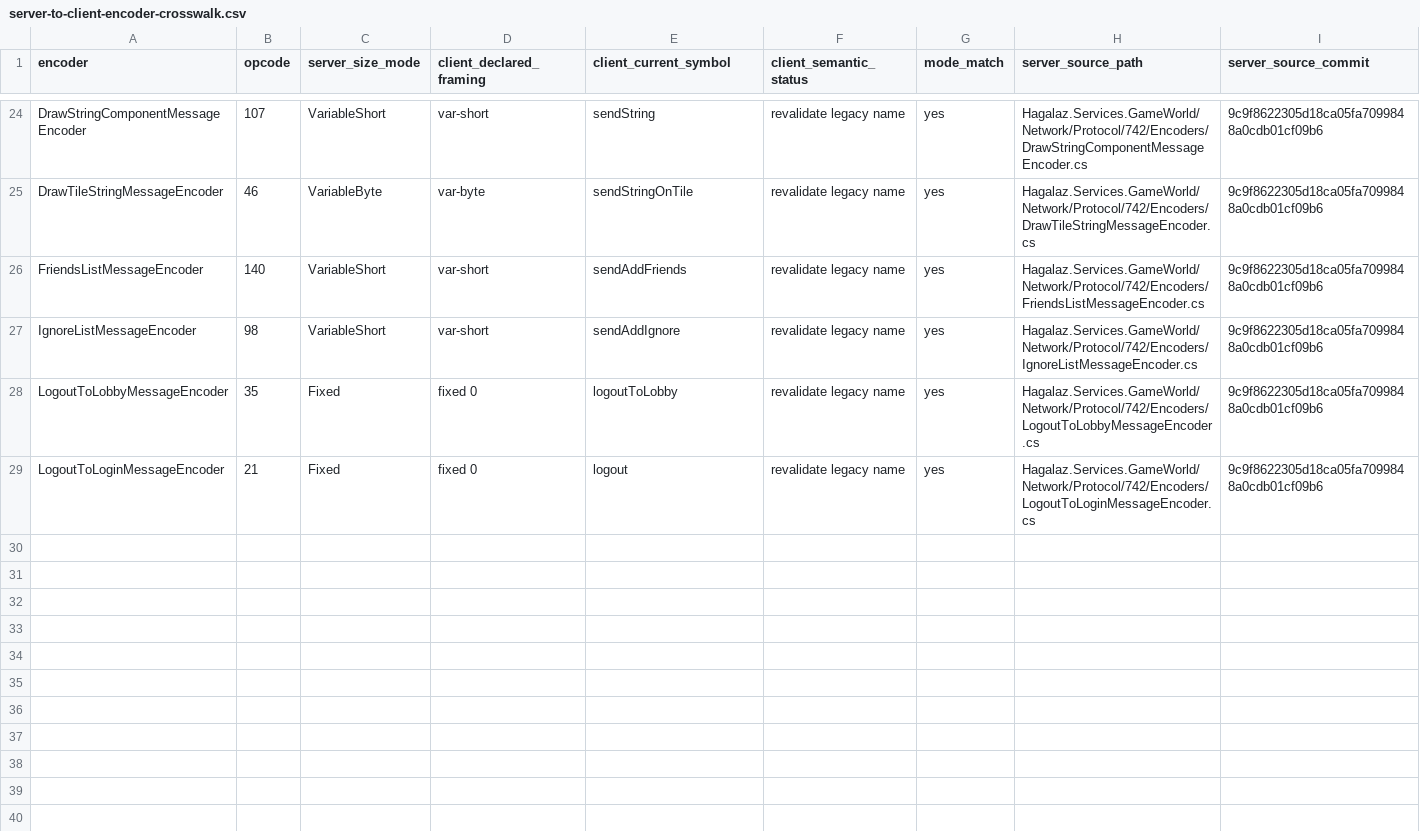
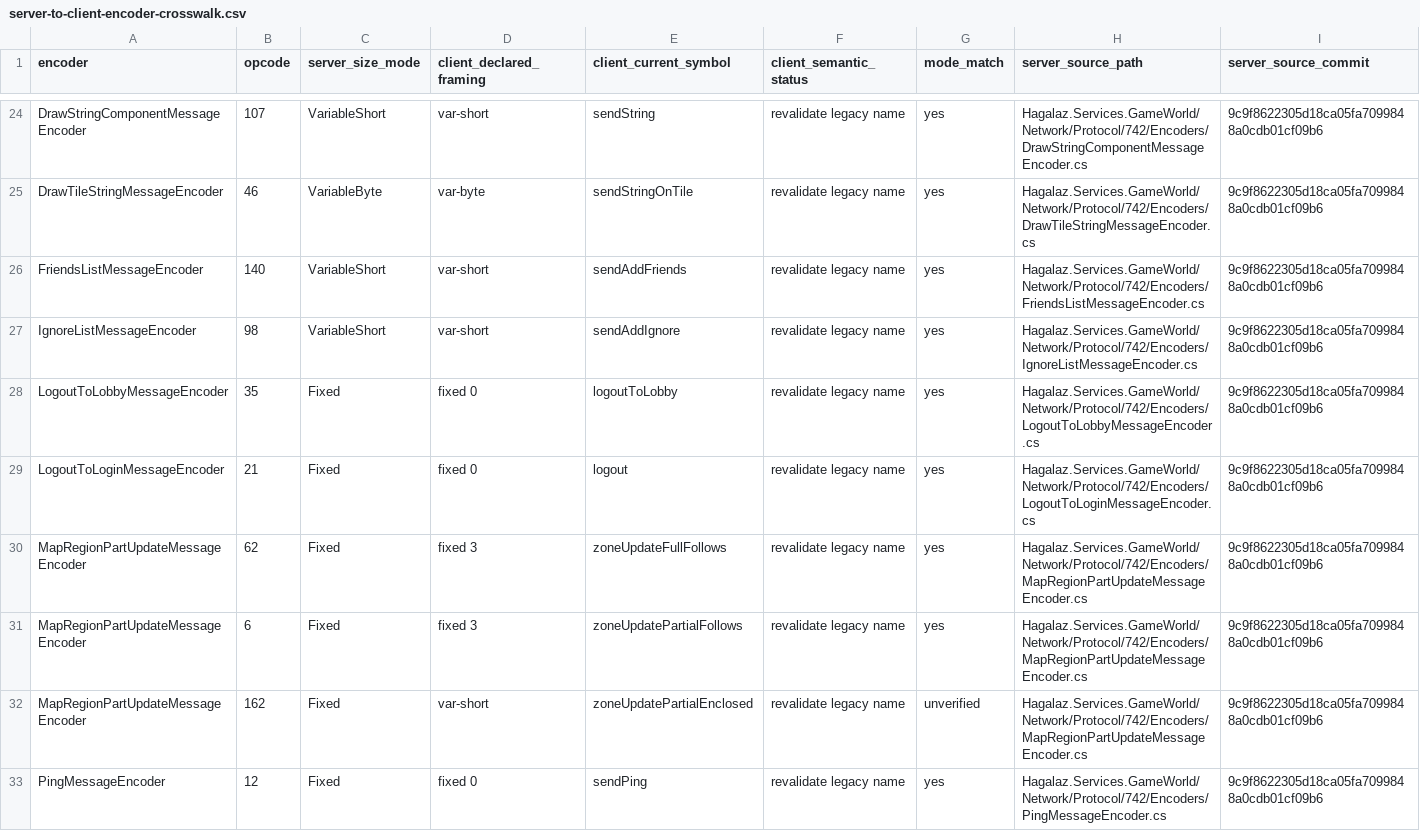
Before and after one commit to frankvdb7/Hagalaz, a CSV file: docs/revision-742/data/catalogs/server-to-client-encoder-crosswalk.csv, drawn as a sheet; only a part is shown, gaps mark what is left out; rows hold the shown columns only; the diff covers the shown part only; the diff names each change by its address in the sheet, - before the commit and + after, or states it on an @@ line.

Commit message:
docs: reconcile third 742 server-to-client encoder batch

```diff
--- a/docs/revision-742/data/catalogs/server-to-client-encoder-crosswalk.csv
+++ b/docs/revision-742/data/catalogs/server-to-client-encoder-crosswalk.csv
+row 30: MapRegionPartUpdateMessageEncoder | 62 | Fixed | fixed 3 | zoneUpdateFullFollows | revalidate legacy name | yes | Hagalaz.Services.GameWorld/Network/Protocol/742/Encoders/MapRegionPartUpdateMessageEncoder.cs | 9c9f8622305d18ca05fa7099848a0cdb01cf09b6
+row 31: MapRegionPartUpdateMessageEncoder | 6 | Fixed | fixed 3 | zoneUpdatePartialFollows | revalidate legacy name | yes | Hagalaz.Services.GameWorld/Network/Protocol/742/Encoders/MapRegionPartUpdateMessageEncoder.cs | 9c9f8622305d18ca05fa7099848a0cdb01cf09b6
+row 32: MapRegionPartUpdateMessageEncoder | 162 | Fixed | var-short | zoneUpdatePartialEnclosed | revalidate legacy name | unverified | Hagalaz.Services.GameWorld/Network/Protocol/742/Encoders/MapRegionPartUpdateMessageEncoder.cs | 9c9f8622305d18ca05fa7099848a0cdb01cf09b6
+row 33: PingMessageEncoder | 12 | Fixed | fixed 0 | sendPing | revalidate legacy name | yes | Hagalaz.Services.GameWorld/Network/Protocol/742/Encoders/PingMessageEncoder.cs | 9c9f8622305d18ca05fa7099848a0cdb01cf09b6
```
Also changed, not shown: 12 added rows elsewhere in this file.
